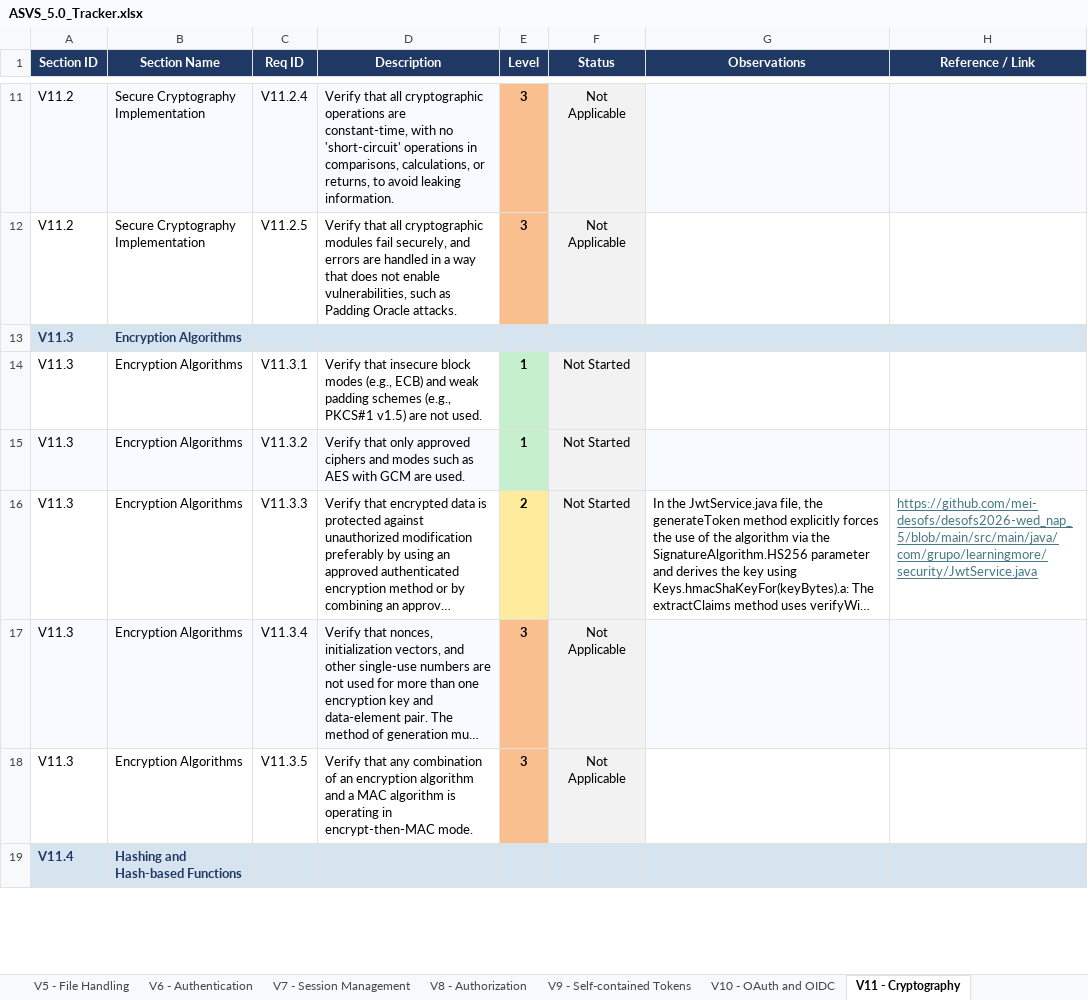
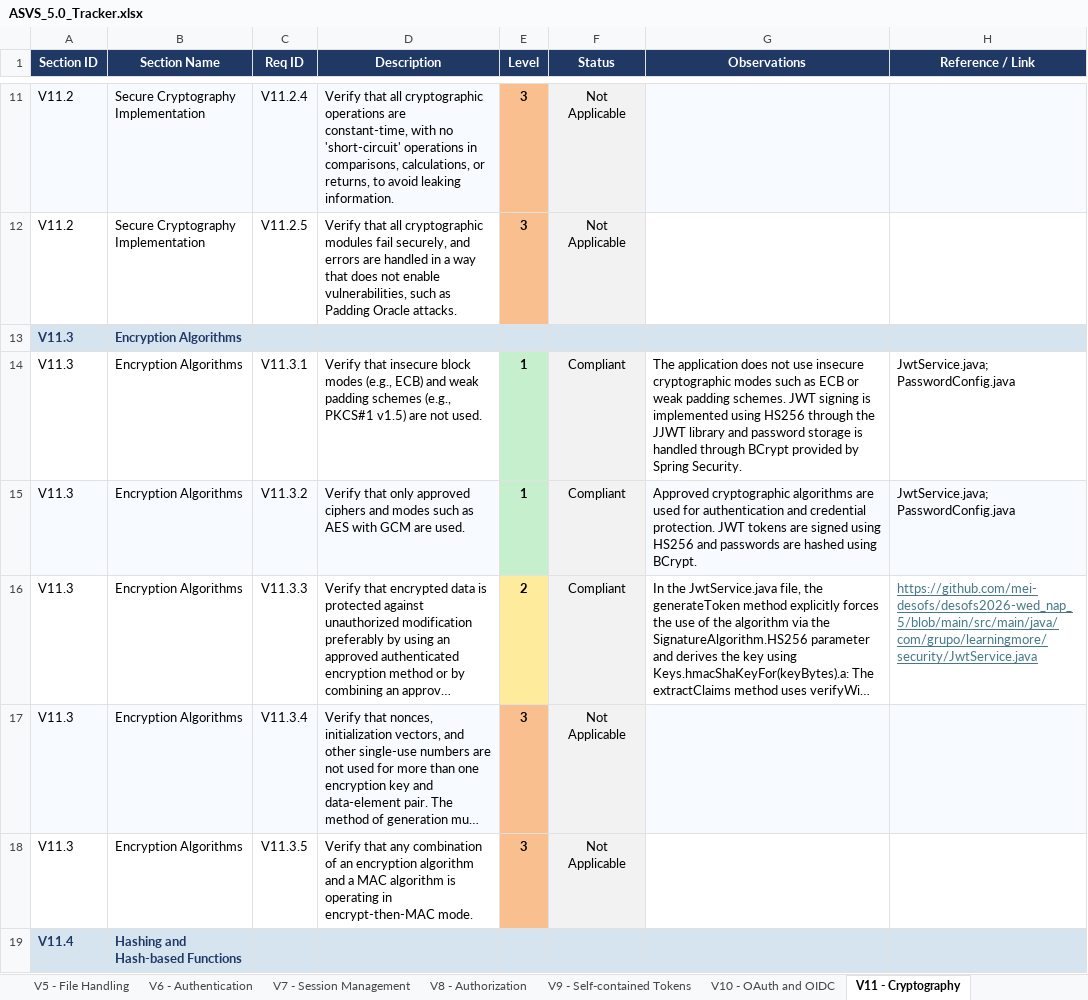
Before and after one commit to mei-desofs/desofs2026-wed_nap_5, an Excel workbook: Deliverables/Phase2/Sprint2/ASVS_5.0_Tracker.xlsx, sheet V11 - Cryptography, drawn as a sheet; only a part is shown, gaps mark what is left out; long unchanged cells end in …; values as stored, in another font and other column widths than the file's, no borders; conditional formats not drawn; the diff covers the shown part only; the diff names each change by its address in the sheet, - before the commit and + after, or states it on an @@ line.

```diff
--- a/Deliverables/Phase2/Sprint2/ASVS_5.0_Tracker.xlsx (sheet V11 - Cryptography)
+++ b/Deliverables/Phase2/Sprint2/ASVS_5.0_Tracker.xlsx (sheet V11 - Cryptography)
-F14:F16 (Status): Not Started
+F14:F16 (Status): Compliant
-G14 (Observations): (empty)
+G14 (Observations): The application does not use insecure cryptographic modes such as ECB or weak padding schemes. JWT signing is implemented using HS256 through the JJWT library and password storage is handled through BCrypt provided by Spring Security.
-H14:H15 (Reference / Link): (empty)
+H14:H15 (Reference / Link): JwtService.java; PasswordConfig.java
-G15 (Observations): (empty)
+G15 (Observations): Approved cryptographic algorithms are used for authentication and credential protection. JWT tokens are signed using HS256 and passwords are hashed using BCrypt.
```
Also changed, not shown: 8 edited cells elsewhere in this sheet, sheet Summary, sheet V1 - Encoding and Sanitization, sheet V6 - Authentication, sheet V2 - Validation and Business Lo, sheet V4 - API and Web Service, sheet V7 - Session Management, 6 more sheets, charts or pictures.
